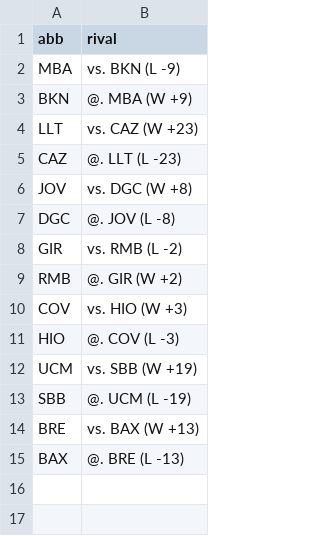
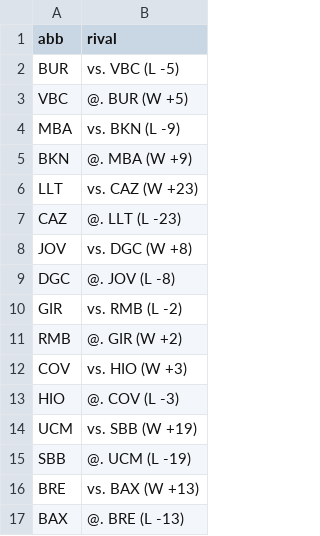
Before and after one commit to IvoVillanueva/pbp-acb-2025-26, a CSV file: data/last_result.csv, drawn as a sheet.

```diff
--- a/data/last_result.csv
+++ b/data/last_result.csv
@@ -1,2 +1,4 @@
 "abb","rival"
+"BUR","vs. VBC (L -5)"
+"VBC","@. BUR (W +5)"
 "MBA","vs. BKN (L -9)"
```
Also changed, not shown: data/marcadores_2025_26.csv, data/racha_2025_26.csv, 1 other file.
